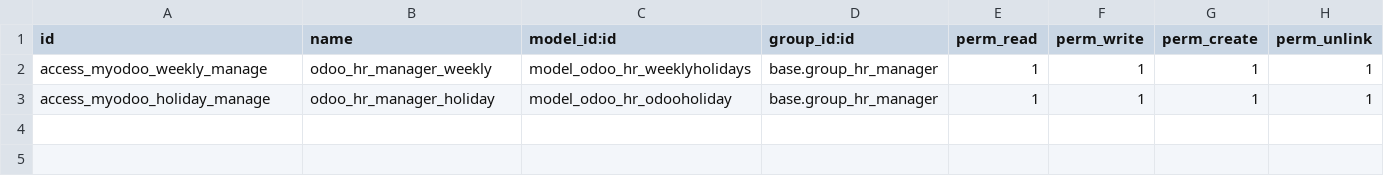
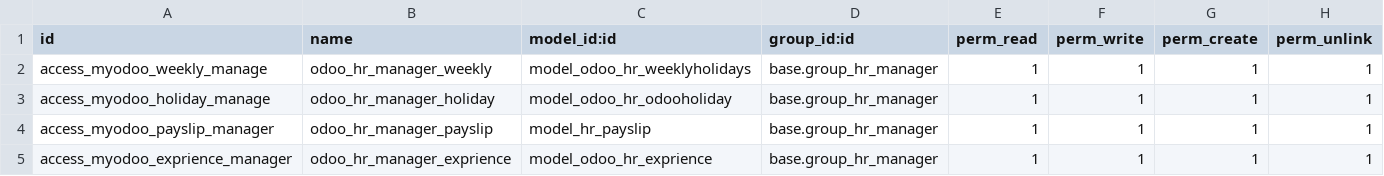
Before and after one commit to Mohamed-Ashour/odoo_hr, a CSV file: security/ir.model.access.csv, drawn as a sheet.

Commit message:
security exprienc

```diff
--- a/security/ir.model.access.csv
+++ b/security/ir.model.access.csv
@@ -3 +3,3 @@ access_myodoo_weekly_manage,odoo_hr_manager_weekly,model_odoo_hr_weeklyholidays,
 access_myodoo_holiday_manage,odoo_hr_manager_holiday,model_odoo_hr_odooholiday,base.group_hr_manager,1,1,1,1
+access_myodoo_payslip_manager,odoo_hr_manager_payslip,model_hr_payslip,base.group_hr_manager,1,1,1,1
+access_myodoo_exprience_manager,odoo_hr_manager_exprience,model_odoo_hr_exprience,base.group_hr_manager,1,1,1,1
```
Also changed, not shown: 5 other files.
